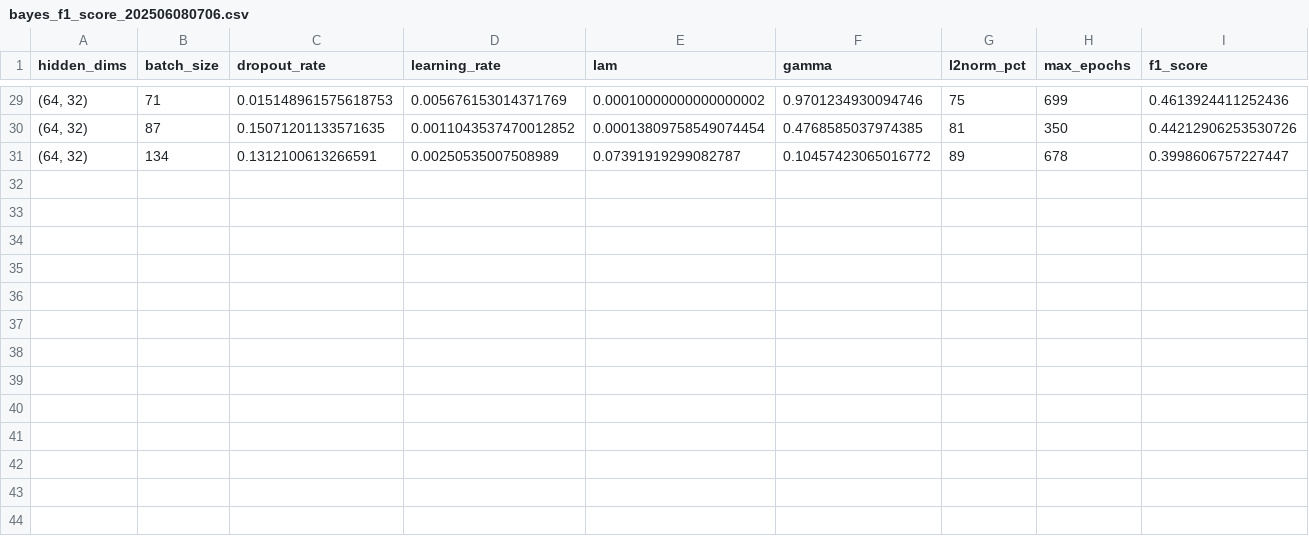
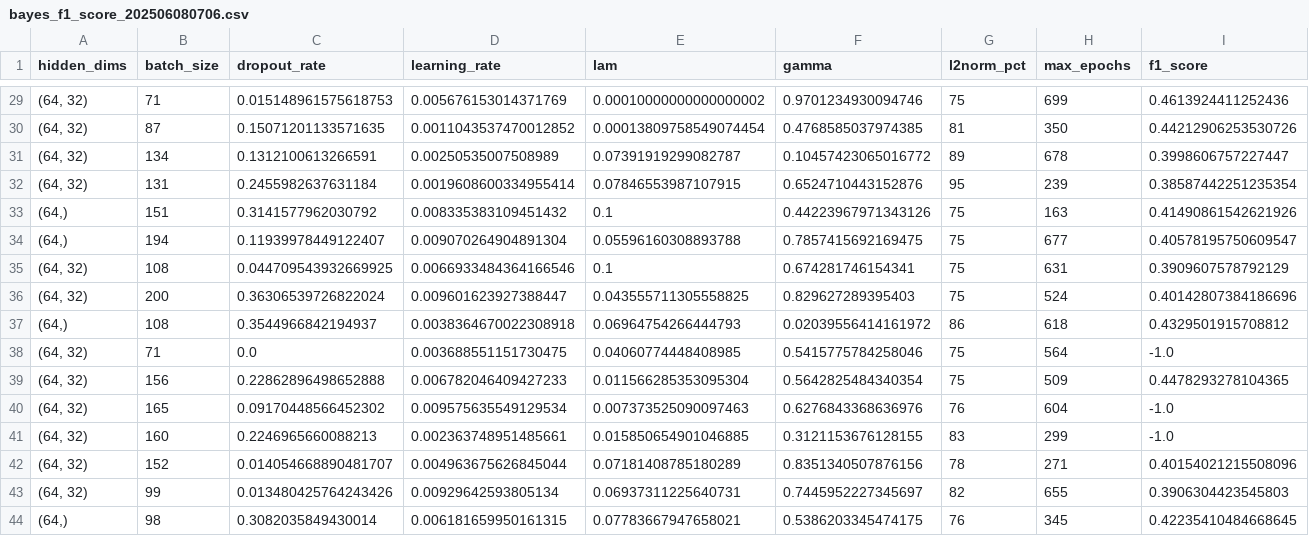
Before and after one commit to trinhkieuha/dp-shap-anomaly-detection, a CSV file: experiments/hyperparam_tune/dpsgd/bayes_f1_score_202506080706.csv, drawn as a sheet; only a part is shown, gaps mark what is left out; the diff names each change by its address in the sheet, - before the commit and + after, or states it on an @@ line.

```diff
--- a/experiments/hyperparam_tune/dpsgd/bayes_f1_score_202506080706.csv
+++ b/experiments/hyperparam_tune/dpsgd/bayes_f1_score_202506080706.csv
+row 32: (64, 32) | 131 | 0.2455982637631184 | 0.0019608600334955414 | 0.07846553987107915 | 0.6524710443152876 | 95 | 239 | 0.38587442251235354
+row 33: (64,) | 151 | 0.3141577962030792 | 0.008335383109451432 | 0.1 | 0.44223967971343126 | 75 | 163 | 0.41490861542621926
+row 34: (64,) | 194 | 0.11939978449122407 | 0.009070264904891304 | 0.05596160308893788 | 0.7857415692169475 | 75 | 677 | 0.40578195750609547
+row 35: (64, 32) | 108 | 0.044709543932669925 | 0.0066933484364166546 | 0.1 | 0.674281746154341 | 75 | 631 | 0.3909607578792129
+row 36: (64, 32) | 200 | 0.36306539726822024 | 0.009601623927388447 | 0.043555711305558825 | 0.829627289395403 | 75 | 524 | 0.40142807384186696
+row 37: (64,) | 108 | 0.3544966842194937 | 0.0038364670022308918 | 0.06964754266444793 | 0.02039556414161972 | 86 | 618 | 0.4329501915708812
+row 38: (64, 32) | 71 | 0.0 | 0.003688551151730475 | 0.04060774448408985 | 0.5415775784258046 | 75 | 564 | -1.0
+row 39: (64, 32) | 156 | 0.22862896498652888 | 0.006782046409427233 | 0.011566285353095304 | 0.5642825484340354 | 75 | 509 | 0.4478293278104365
+row 40: (64, 32) | 165 | 0.09170448566452302 | 0.009575635549129534 | 0.007373525090097463 | 0.6276843368636976 | 76 | 604 | -1.0
+row 41: (64, 32) | 160 | 0.2246965660088213 | 0.002363748951485661 | 0.015850654901046885 | 0.3121153676128155 | 83 | 299 | -1.0
+row 42: (64, 32) | 152 | 0.014054668890481707 | 0.004963675626845044 | 0.07181408785180289 | 0.8351340507876156 | 78 | 271 | 0.40154021215508096
+row 43: (64, 32) | 99 | 0.013480425764243426 | 0.00929642593805134 | 0.06937311225640731 | 0.7445952227345697 | 82 | 655 | 0.3906304423545803
+row 44: (64,) | 98 | 0.3082035849430014 | 0.006181659950161315 | 0.07783667947658021 | 0.5386203345474175 | 76 | 345 | 0.42235410484668645
```
Also changed, not shown: experiments/hyperparam_tune/dpsgd/bayes_auc_202506070329.csv, experiments/hyperparam_tune/dpsgd/bayes_auc_202506070611.csv, 38 other files.
